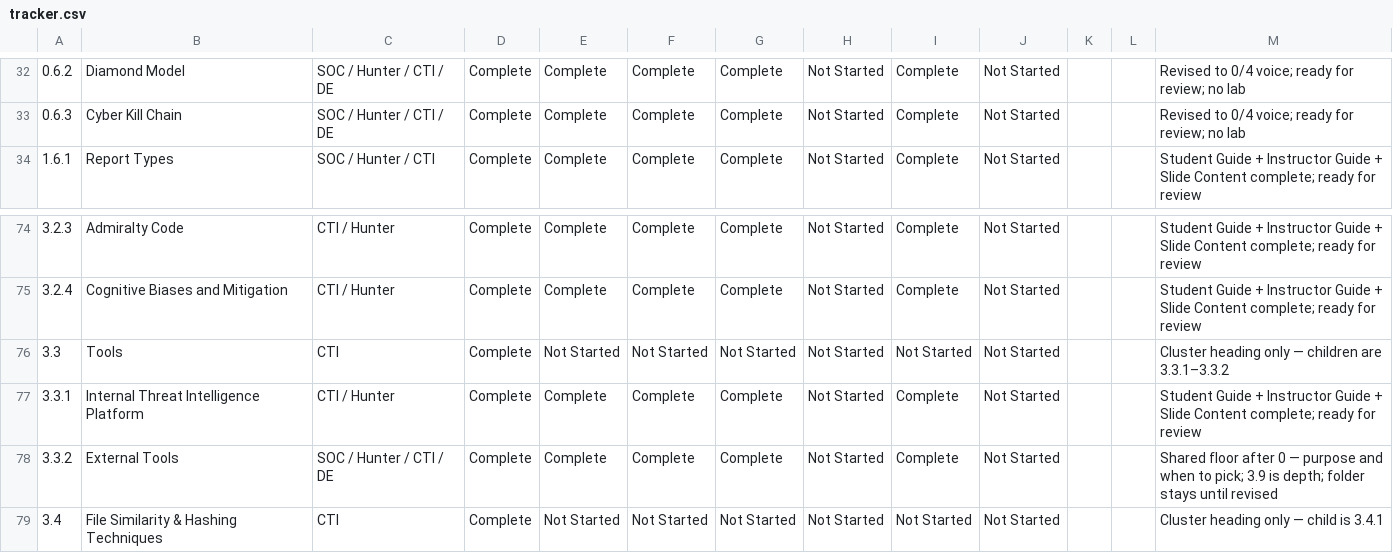
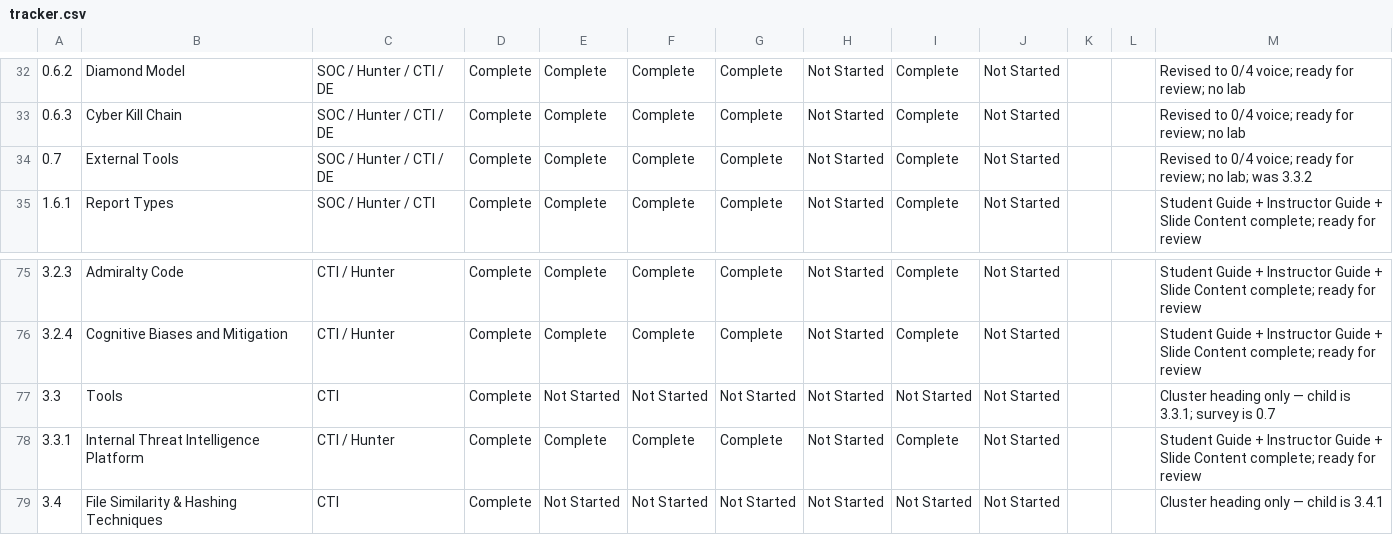
Before and after one commit to MalasadaTech/thraining-plan, a CSV file: docs/tracker.csv, drawn as a sheet; only a part is shown, gaps mark what is left out; removed rows and columns are numbered as before the commit, all else as after; the diff names each change by its address in the sheet, - before the commit and + after, or states it on an @@ line.

Commit message:
Refactor module IDs and update content for External Tools
- Updated module ID from 3.3.2 to 0.7 in various files including tracker.csv, tracker.md, and related module documentation.
- Revised instructor and student guides to reflect the new module ID and adjusted content to clarify learning objectives and key concepts.
- Modified slides to align with the new module structure and reduced estimated delivery time from 60-75 minutes to 20 minutes.
- Enhanced clarity on tool selection criteria and added emphasis on rejecting inappropriate tools based on the context of the inquiry.
- Removed references to the old module ID and ensured consistency across all documentation and materials.

```diff
--- a/docs/tracker.csv
+++ b/docs/tracker.csv
+row 34: 0.7 | External Tools | SOC / Hunter / CTI / DE | Complete | Complete | Complete | Complete | Not Started | Complete | Not Started |  |  | Revised to 0/4 voice; ready for review; no lab; was 3.3.2
-M77: …only — children are 3.3.1–3.3.2
+M77: …only — child is 3.3.1; survey is 0.7
-row 78: 3.3.2 | External Tools | SOC / Hunter / CTI / DE | Complete | Complete | Complete | Complete | Not Started | Complete | Not Started |  |  | Shared floor after 0 — purpose and when to pick; 3.9 is depth; folder stays until revised
```
Also changed, not shown: 14 other files.
